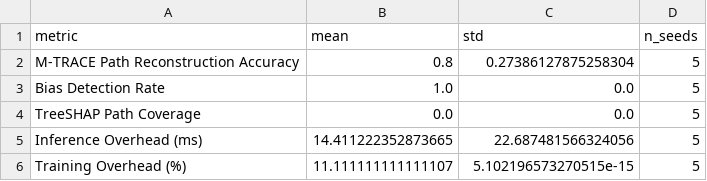
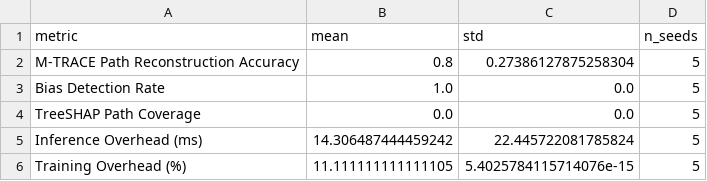
Before and after one commit to dhanasureshr/t-trace, a CSV file: t_trace/experiments/phase2/exp3/results/aggregated/experiment3_aggregated_results.csv, drawn as a sheet.

```diff
--- a/t_trace/experiments/phase2/exp3/results/aggregated/experiment3_aggregated_results.csv
+++ b/t_trace/experiments/phase2/exp3/results/aggregated/experiment3_aggregated_results.csv
@@ -4,3 +4,3 @@ Bias Detection Rate,1.0,0.0,5
 TreeSHAP Path Coverage,0.0,0.0,5
-Inference Overhead (ms),14.411222352873665,22.687481566324056,5
-Training Overhead (%),11.111111111111107,5.102196573270515e-15,5
+Inference Overhead (ms),14.306487444459242,22.445722081785824,5
+Training Overhead (%),11.111111111111105,5.4025784115714076e-15,5
```
Also changed, not shown: 25 other files.
